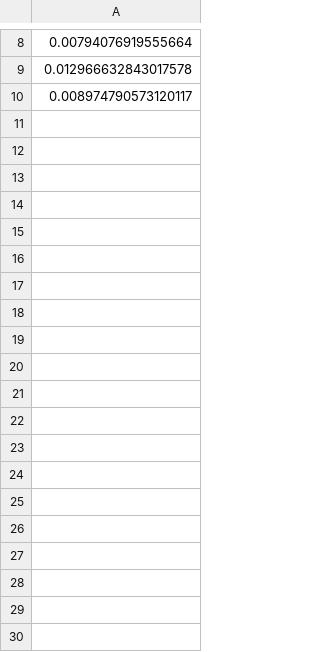
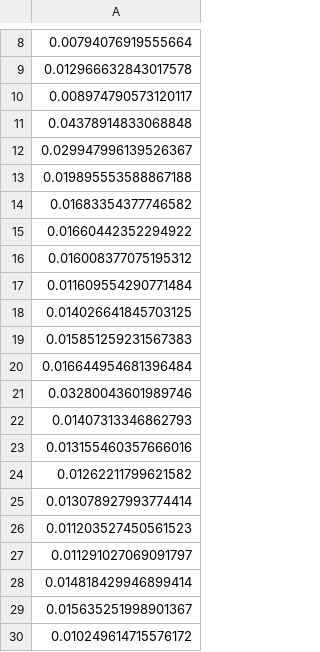
Before and after one commit to yudina/INF8775-TP3, a CSV file: tp1/results/raw/strassenSeuil_serie2.csv, drawn as a sheet; only a part is shown, gaps mark what is left out; the diff covers the shown part only; the diff names each change by its address in the sheet, - before the commit and + after, or states it on an @@ line.

Commit message:
Temps d'exécution StrassenSeuil pour autres seuils

```diff
--- a/tp1/results/raw/strassenSeuil_serie2.csv
+++ b/tp1/results/raw/strassenSeuil_serie2.csv
+row 11: 0.04378914833068848
+row 12: 0.029947996139526367
+row 13: 0.019895553588867188
+row 14: 0.01683354377746582
+row 15: 0.01660442352294922
+row 16: 0.016008377075195312
+row 17: 0.011609554290771484
+row 18: 0.014026641845703125
+row 19: 0.015851259231567383
+row 20: 0.016644954681396484
+row 21: 0.03280043601989746
+row 22: 0.01407313346862793
+row 23: 0.013155460357666016
+row 24: 0.01262211799621582
+row 25: 0.013078927993774414
+row 26: 0.011203527450561523
+row 27: 0.011291027069091797
+row 28: 0.014818429946899414
+row 29: 0.015635251998901367
+row 30: 0.010249614715576172
```
Also changed, not shown: 20 added rows elsewhere in this file, tp1/results/raw/strassenSeuil_serie1.csv, 4 other files.
